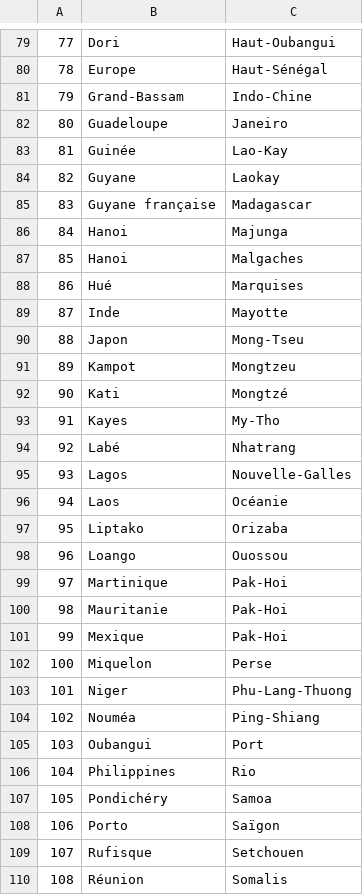
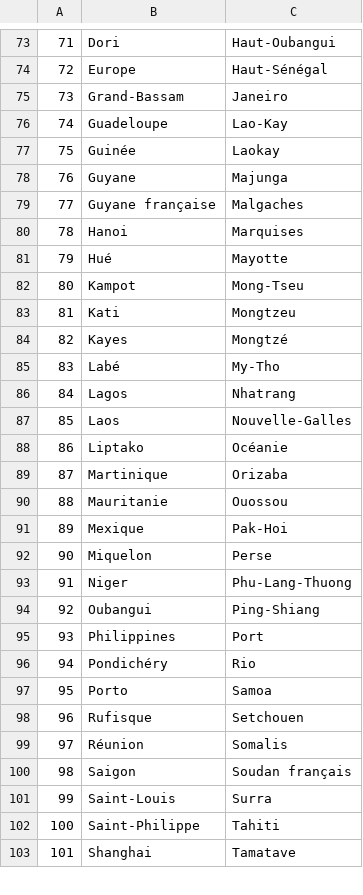
Before and after one commit to LilyG98/MappingJournals, a CSV file: data/check_comparaisonMatchIREL.csv, drawn as a sheet; only a part is shown, gaps mark what is left out; the shorter side is filled out with more unchanged rows; removed rows and columns are numbered as before the commit, all else as after; the diff covers the shown part only; the diff names each change by its address in the sheet, - before the commit and + after, or states it on an @@ line.

```diff
--- a/data/check_comparaisonMatchIREL.csv
+++ b/data/check_comparaisonMatchIREL.csv
@@ column A renumbered between rows 56 and 113 @@
-C75: Indo-Chine
+C75: Janeiro
-C76: Janeiro
+C76: Lao-Kay
-C77: Lao-Kay
+C77: Laokay
-C78: Laokay
+C78: Majunga
-C79: Madagascar
+C79: Malgaches
-row 86: 84 | Hanoi | Majunga
-C80: Malgaches
+C80: Marquises
-C81: Marquises
+C81: Mayotte
-row 89: 87 | Inde | Mayotte
-row 90: 88 | Japon | Mong-Tseu
-C82: Mongtzeu
+C82: Mong-Tseu
-C83: Mongtzé
+C83: Mongtzeu
-C84: My-Tho
+C84: Mongtzé
-C85: Nhatrang
+C85: My-Tho
-C86: Nouvelle-Galles
+C86: Nhatrang
-C87: Océanie
+C87: Nouvelle-Galles
-C88: Orizaba
+C88: Océanie
-row 98: 96 | Loango | Ouossou
-C89: Pak-Hoi
+C89: Orizaba
-C90: Pak-Hoi
+C90: Ouossou
-row 104: 102 | Nouméa | Ping-Shiang
-C94: Port
+C94: Ping-Shiang
-C95: Rio
+C95: Port
-C96: Samoa
+C96: Rio
-C97: Saïgon
+C97: Samoa
```
Also changed, not shown: 3 added rows, 18 removed rows and 26 edited cells elsewhere in this file, 35 other files.
